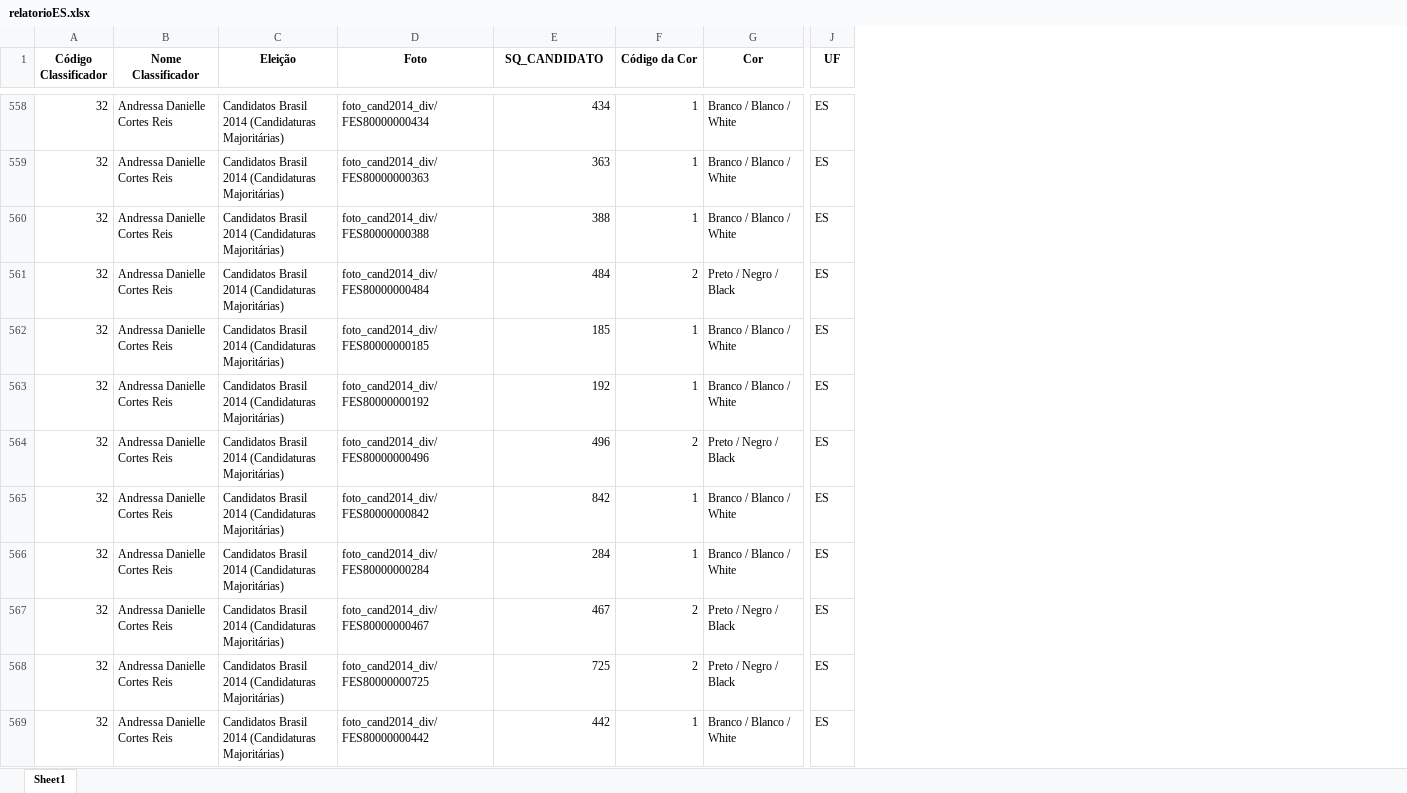
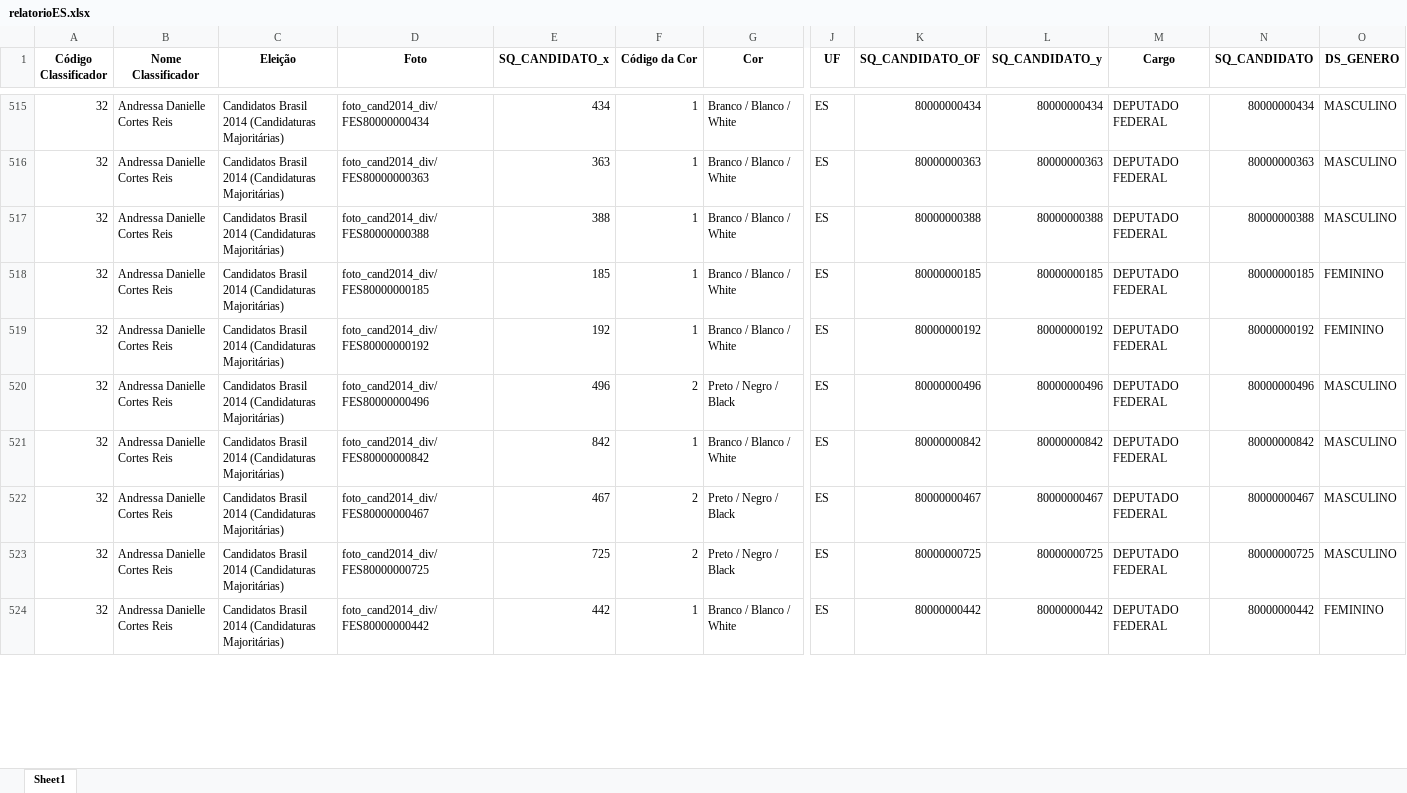
Before and after one commit to GabriellCabrall/analise-raca-eleicoes, an Excel workbook: 2014/Sudeste/ES/relatorioES.xlsx, sheet Sheet1, drawn as a sheet; only a part is shown, gaps mark what is left out; values as stored, in another font and other column widths than the file's, no borders; removed rows and columns are numbered as before the commit, all else as after; rows hold the shown columns only; the diff covers the shown part only; the diff names each change by its address in the sheet, - before the commit and + after, or states it on an @@ line.

```diff
--- a/2014/Sudeste/ES/relatorioES.xlsx (sheet Sheet1)
+++ b/2014/Sudeste/ES/relatorioES.xlsx (sheet Sheet1)
+column K (SQ_CANDIDATO_OF), rows 515-524: 80000000434 | 80000000363 | 80000000388 | 80000000185 | 80000000192 | 80000000496 | 80000000842 | 80000000467 | 80000000725 | 80000000442
+column L (SQ_CANDIDATO_y), rows 515-524: 80000000434 | 80000000363 | 80000000388 | 80000000185 | 80000000192 | 80000000496 | 80000000842 | 80000000467 | 80000000725 | 80000000442
+column M (Cargo), rows 515-524: all DEPUTADO FEDERAL
+column N (SQ_CANDIDATO), rows 515-524: 80000000434 | 80000000363 | 80000000388 | 80000000185 | 80000000192 | 80000000496 | 80000000842 | 80000000467 | 80000000725 | 80000000442
+column O (DS_GENERO), rows 515-524: MASCULINO | MASCULINO | MASCULINO | FEMININO | FEMININO | MASCULINO | MASCULINO | MASCULINO | MASCULINO | FEMININO
-E1: SQ_CANDIDATO
+E1: SQ_CANDIDATO_x
-row 561: 32 | Andressa Danielle Cortes Reis | Candidatos Brasil 2014 (Candidaturas Majoritárias) | foto_cand2014_div/FES80000000484 | 484 | 2 | Preto / Negro / Black | ES
-row 566: 32 | Andressa Danielle Cortes Reis | Candidatos Brasil 2014 (Candidaturas Majoritárias) | foto_cand2014_div/FES80000000284 | 284 | 1 | Branco / Blanco / White | ES
```
Also changed, not shown: 46 removed rows elsewhere in this sheet, 2014/Sudeste/MG/relatorioMG.xlsx, 2014/Sudeste/RJ/relatorioRJ.xlsx, 21 other files.
